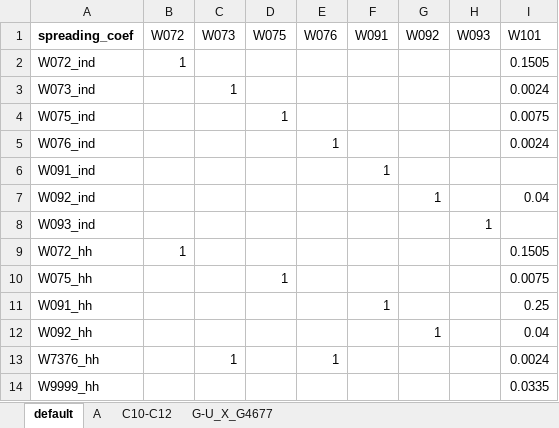
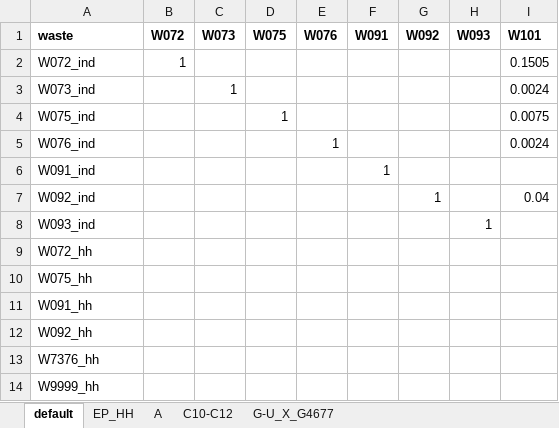
Before and after one commit to xapple/waste_flow, an Excel workbook: waste_flow/extra_data_xls/waste_spreading.xlsx, sheet default, drawn as a sheet; values as stored, in another font and other column widths than the file's, no borders; the diff names each change by its address in the sheet, - before the commit and + after, or states it on an @@ line.

```diff
--- a/waste_flow/extra_data_xls/waste_spreading.xlsx (sheet default)
+++ b/waste_flow/extra_data_xls/waste_spreading.xlsx (sheet default)
+sheet tab: EP_HH
-A1: spreading_coef
+A1: waste
-B1:I1 bold: off
+B1:I1 bold: on
-B9 (W072): 1
+B9 (W072): (empty)
-I9 (W101): 0.1505
+I9 (W101): (empty)
-D10 (W075): 1
+D10 (W075): (empty)
-I10 (W101): 0.0075
+I10 (W101): (empty)
-F11 (W091): 1
+F11 (W091): (empty)
-I11 (W101): 0.25
+I11 (W101): (empty)
-G12 (W092): 1
+G12 (W092): (empty)
-I12 (W101): 0.04
+I12 (W101): (empty)
-C13 (W073): 1
+C13 (W073): (empty)
-E13 (W076): 1
+E13 (W076): (empty)
-I13 (W101): 0.0024
+I13 (W101): (empty)
-I14 (W101): 0.0335
+I14 (W101): (empty)
```
Also changed, not shown: sheet A, sheet C10-C12, sheet G-U_X_G4677, waste_flow/extra_data_xls/nace_to_full_name.xlsx, waste_flow/extra_data_xls/waste_to_full_name.xlsx, 10 other files.
